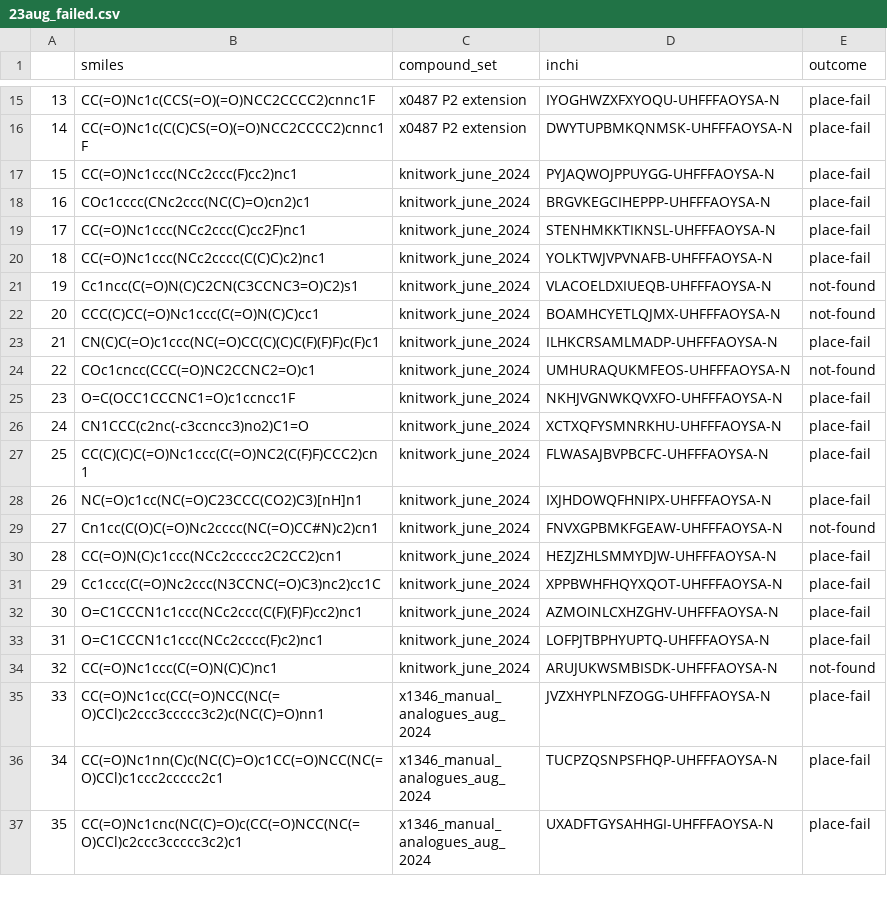
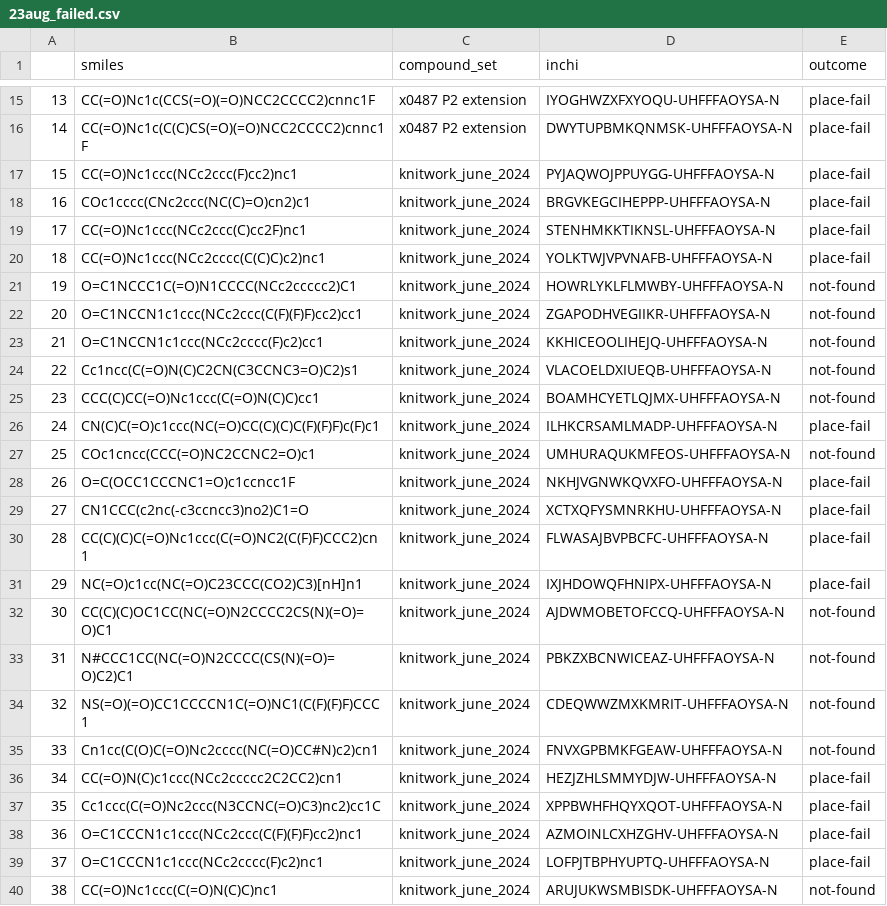
Before and after one commit to kate-fie/EV-A71-2A-syndirella-run-2, a CSV file: find_scaffolds/23aug_failed.csv, drawn as a sheet; only a part is shown, gaps mark what is left out; the shorter side is filled out with more unchanged rows; addresses are those after the commit; the diff names each change by its address in the sheet, - before the commit and + after, or states it on an @@ line.

```diff
--- a/find_scaffolds/23aug_failed.csv
+++ b/find_scaffolds/23aug_failed.csv
+row 21: 19 | O=C1NCCC1C(=O)N1CCCC(NCc2ccccc2)C1 | knitwork_june_2024 | HOWRLYKLFLMWBY-UHFFFAOYSA-N | not-found
+row 22: 20 | O=C1NCCN1c1ccc(NCc2ccc(C(F)(F)F)cc2)cc1 | knitwork_june_2024 | ZGAPODHVEGIIKR-UHFFFAOYSA-N | not-found
+row 23: 21 | O=C1NCCN1c1ccc(NCc2cccc(F)c2)cc1 | knitwork_june_2024 | KKHICEOOLIHEJQ-UHFFFAOYSA-N | not-found
@@ column A renumbered from row 24 down @@
+row 32: 30 | CC(C)(C)OC1CC(NC(=O)N2CCCC2CS(N)(=O)=O)C1 | knitwork_june_2024 | AJDWMOBETOFCCQ-UHFFFAOYSA-N | not-found
+row 33: 31 | N#CCC1CC(NC(=O)N2CCCC(CS(N)(=O)=O)C2)C1 | knitwork_june_2024 | PBKZXBCNWICEAZ-UHFFFAOYSA-N | not-found
+row 34: 32 | NS(=O)(=O)CC1CCCCN1C(=O)NC1(C(F)(F)F)CCC1 | knitwork_june_2024 | CDEQWWZMXKMRIT-UHFFFAOYSA-N | not-found
```
Also changed, not shown: find_scaffolds/23aug_all_scaffolds_info.csv, 1 other file.
